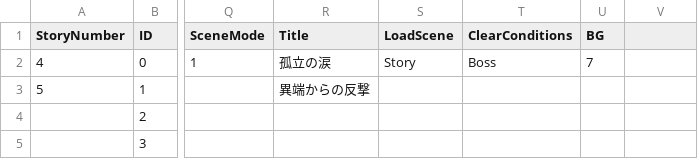
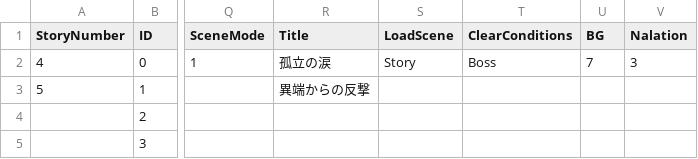
Before and after one commit to TaigaMizunuma/FreewheelExciter, a CSV file: Assets/Saito/Resources/CSV/StorySentenceData/Battle4.csv, drawn as a sheet; only a part is shown, gaps mark what is left out; the diff names each change by its address in the sheet, - before the commit and + after, or states it on an @@ line.

```diff
--- a/Assets/Saito/Resources/CSV/StorySentenceData/Battle4.csv
+++ b/Assets/Saito/Resources/CSV/StorySentenceData/Battle4.csv
-V1: (empty)
+V1: Nalation
-V2 (Nalation): (empty)
+V2 (Nalation): 3
```
Also changed, not shown: Assets/Saito/Resources/CSV/StorySentenceData/Battle2.csv, Assets/Saito/Resources/CSV/StorySentenceData/Ending.csv, 28 other files.
